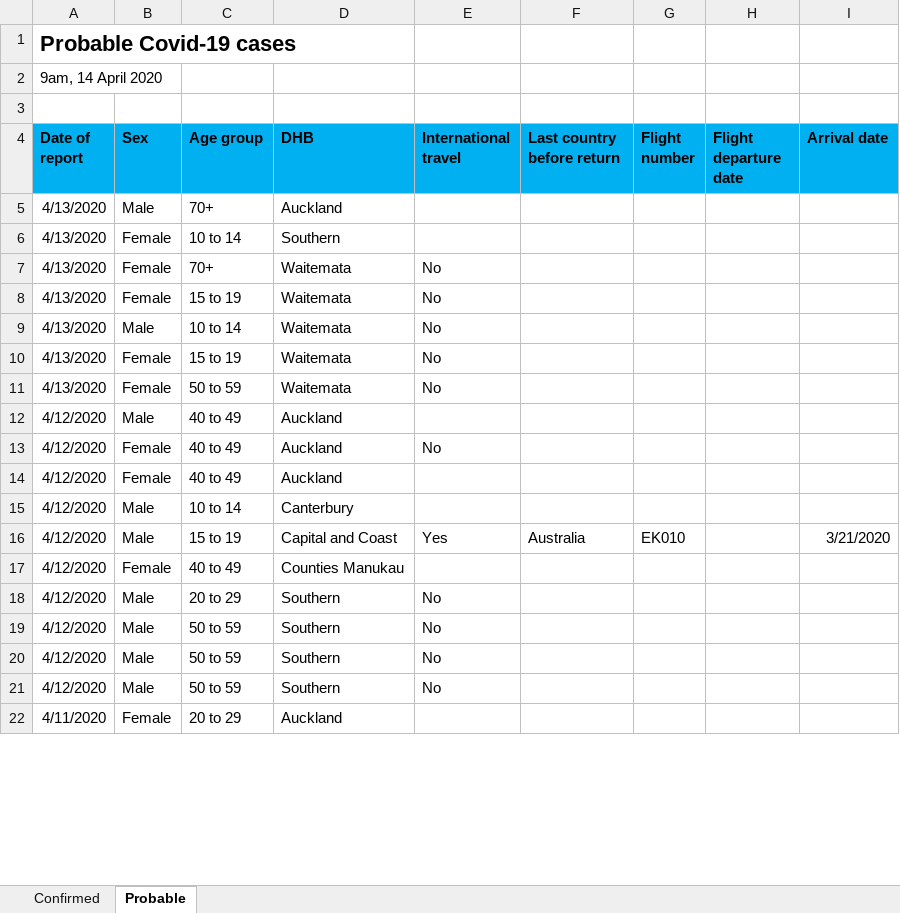
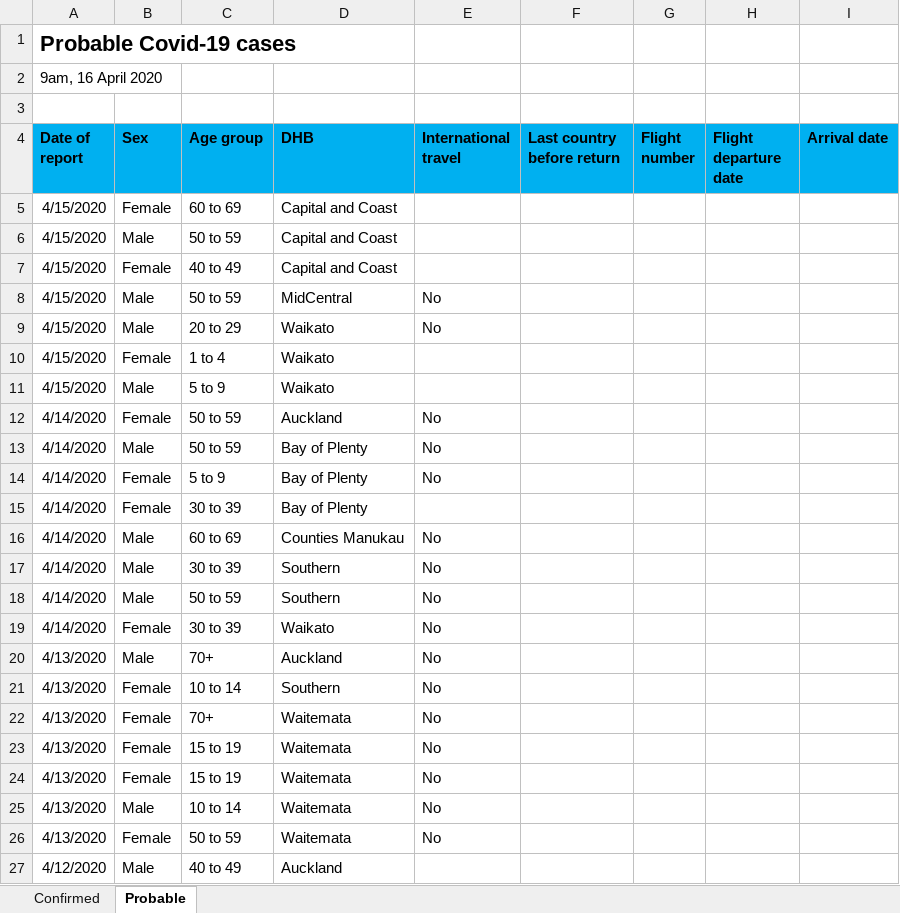
Before and after one commit to er-coder87/nz-covid19-dashboard, an Excel workbook: current.xlsx, sheet Probable, drawn as a sheet; only a part is shown; the shorter side is filled out with more unchanged rows; values as stored, in another font and other column widths than the file's, no borders; addresses are those after the commit; the diff covers the shown part only; the diff names each change by its address in the sheet, - before the commit and + after, or states it on an @@ line.

```diff
--- a/current.xlsx (sheet Probable)
+++ b/current.xlsx (sheet Probable)
-A2 (Date of report): 9am, 14 April 2020
+A2 (Date of report): 9am, 16 April 2020
+row 5: 4/15/2020 | Female | 60 to 69 | Capital and Coast
+row 6: 4/15/2020 | Male | 50 to 59 | Capital and Coast
+row 7: 4/15/2020 | Female | 40 to 49 | Capital and Coast
+row 8: 4/15/2020 | Male | 50 to 59 | MidCentral | No
+row 9: 4/15/2020 | Male | 20 to 29 | Waikato | No
+row 10: 4/15/2020 | Female | 1 to 4 | Waikato
+row 11: 4/15/2020 | Male | 5 to 9 | Waikato
+row 12: 4/14/2020 | Female | 50 to 59 | Auckland | No
+row 13: 4/14/2020 | Male | 50 to 59 | Bay of Plenty | No
+row 14: 4/14/2020 | Female | 5 to 9 | Bay of Plenty | No
+row 15: 4/14/2020 | Female | 30 to 39 | Bay of Plenty
+row 16: 4/14/2020 | Male | 60 to 69 | Counties Manukau | No
+row 17: 4/14/2020 | Male | 30 to 39 | Southern | No
+row 18: 4/14/2020 | Male | 50 to 59 | Southern | No
+row 19: 4/14/2020 | Female | 30 to 39 | Waikato | No
-E20:E21 (International travel): (empty)
+E20:E21 (International travel): No
@@ row 10 moved to row 24: 4/13/2020 @@
```
Also changed, not shown: 15 added rows, 7 removed rows, 8 moved rows and 15 edited cells elsewhere in this sheet, sheet Confirmed, 2 other files.
